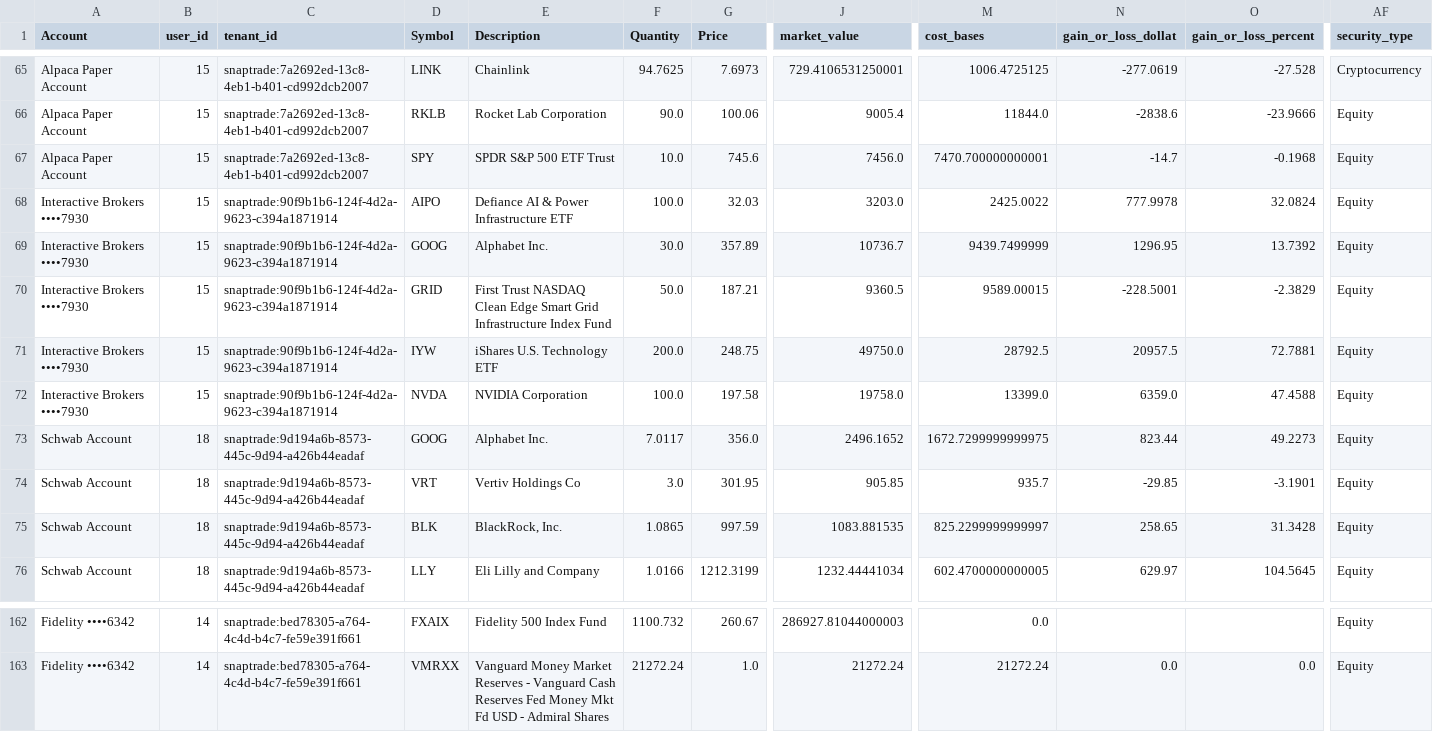
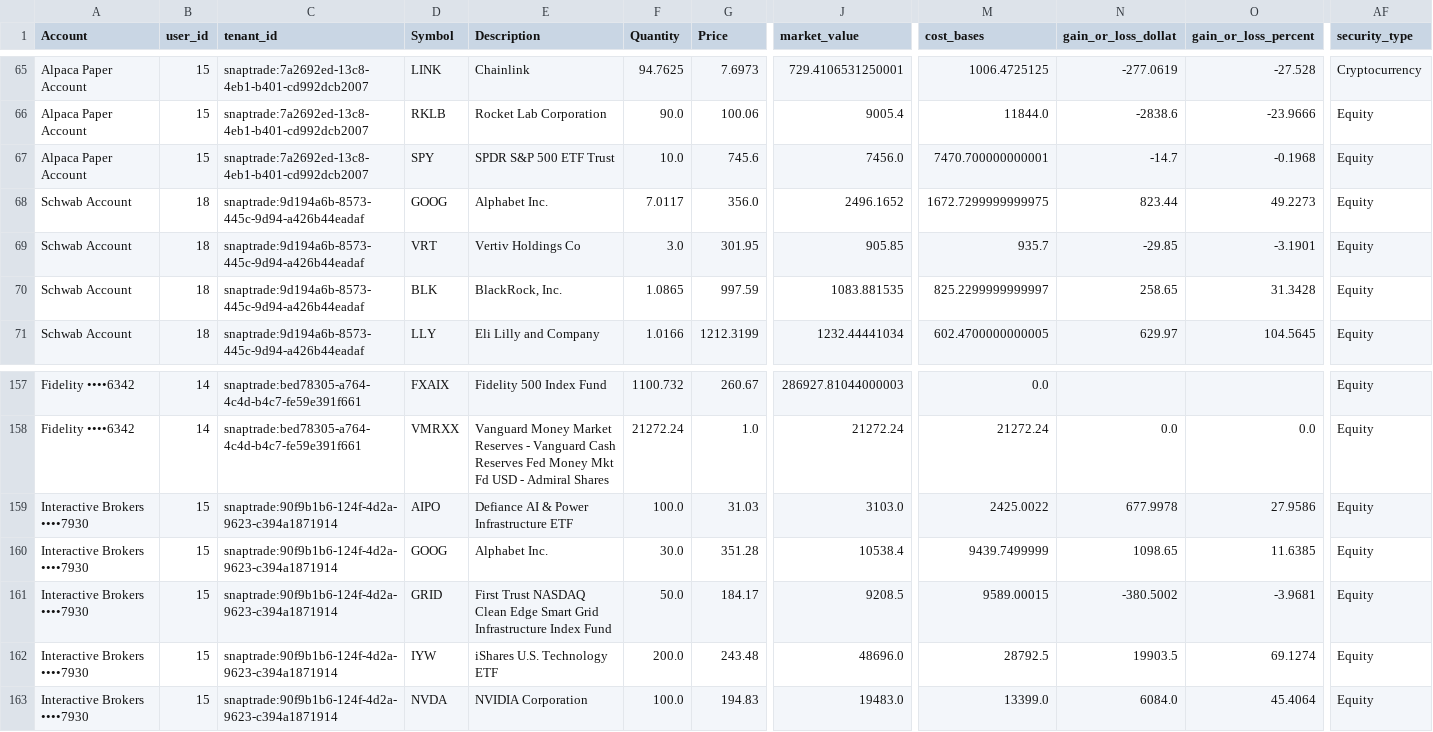
Before and after one commit to cameronjefferey/ccwj, a CSV file: dbt/seeds/current_positions.csv, drawn as a sheet; only a part is shown, gaps mark what is left out; removed rows and columns are numbered as before the commit, all else as after; rows hold the shown columns only; the diff names each change by its address in the sheet, - before the commit and + after, or states it on an @@ line.

```diff
--- a/dbt/seeds/current_positions.csv
+++ b/dbt/seeds/current_positions.csv
-row 68: Interactive Brokers ••••7930 | 15 | snaptrade:90f9b1b6-124f-4d2a-9623-c394a1871914 | AIPO | Defiance AI & Power Infrastructure ETF | 100.0 | 32.03 | 3203.0 | 2425.0022 | 777.9978 | 32.0824 | Equity
-row 69: Interactive Brokers ••••7930 | 15 | snaptrade:90f9b1b6-124f-4d2a-9623-c394a1871914 | GOOG | Alphabet Inc. | 30.0 | 357.89 | 10736.7 | 9439.7499999 | 1296.95 | 13.7392 | Equity
-row 70: Interactive Brokers ••••7930 | 15 | snaptrade:90f9b1b6-124f-4d2a-9623-c394a1871914 | GRID | First Trust NASDAQ Clean Edge Smart Grid Infrastructure Index Fund | 50.0 | 187.21 | 9360.5 | 9589.00015 | -228.5001 | -2.3829 | Equity
-row 71: Interactive Brokers ••••7930 | 15 | snaptrade:90f9b1b6-124f-4d2a-9623-c394a1871914 | IYW | iShares U.S. Technology ETF | 200.0 | 248.75 | 49750.0 | 28792.5 | 20957.5 | 72.7881 | Equity
-row 72: Interactive Brokers ••••7930 | 15 | snaptrade:90f9b1b6-124f-4d2a-9623-c394a1871914 | NVDA | NVIDIA Corporation | 100.0 | 197.58 | 19758.0 | 13399.0 | 6359.0 | 47.4588 | Equity
+row 159: Interactive Brokers ••••7930 | 15 | snaptrade:90f9b1b6-124f-4d2a-9623-c394a1871914 | AIPO | Defiance AI & Power Infrastructure ETF | 100.0 | 31.03 | 3103.0 | 2425.0022 | 677.9978 | 27.9586 | Equity
+row 160: Interactive Brokers ••••7930 | 15 | snaptrade:90f9b1b6-124f-4d2a-9623-c394a1871914 | GOOG | Alphabet Inc. | 30.0 | 351.28 | 10538.4 | 9439.7499999 | 1098.65 | 11.6385 | Equity
+row 161: Interactive Brokers ••••7930 | 15 | snaptrade:90f9b1b6-124f-4d2a-9623-c394a1871914 | GRID | First Trust NASDAQ Clean Edge Smart Grid Infrastructure Index Fund | 50.0 | 184.17 | 9208.5 | 9589.00015 | -380.5002 | -3.9681 | Equity
+row 162: Interactive Brokers ••••7930 | 15 | snaptrade:90f9b1b6-124f-4d2a-9623-c394a1871914 | IYW | iShares U.S. Technology ETF | 200.0 | 243.48 | 48696.0 | 28792.5 | 19903.5 | 69.1274 | Equity
+row 163: Interactive Brokers ••••7930 | 15 | snaptrade:90f9b1b6-124f-4d2a-9623-c394a1871914 | NVDA | NVIDIA Corporation | 100.0 | 194.83 | 19483.0 | 13399.0 | 6084.0 | 45.4064 | Equity
```
Also changed, not shown: dbt/seeds/account_balances.csv, dbt/seeds/trade_history.csv.
